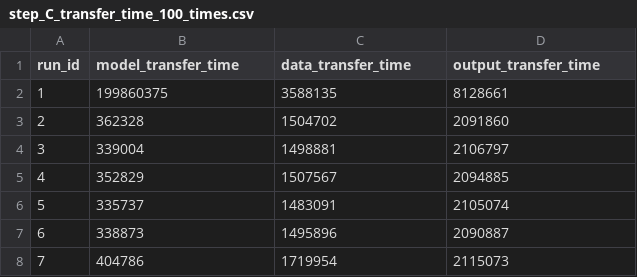
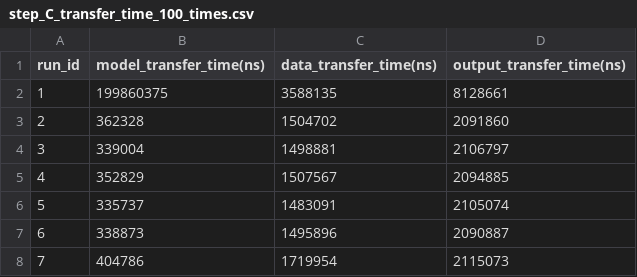
Before and after one commit to tcyuan373/Vortex_pipeline, a CSV file: pipeline1/results/step_C_transfer_time_100_times.csv, drawn as a sheet; only a part is shown.

Commit message:
Add Step D Benchmarks

```diff
--- a/pipeline1/results/step_C_transfer_time_100_times.csv
+++ b/pipeline1/results/step_C_transfer_time_100_times.csv
@@ -1,2 +1,2 @@
-run_id,model_transfer_time,data_transfer_time,output_transfer_time
+run_id,model_transfer_time(ns),data_transfer_time(ns),output_transfer_time(ns)
 1,199860375,3588135,8128661
```
Also changed, not shown: pipeline1/results/step_C_latency_100_times.csv, 10 other files.
